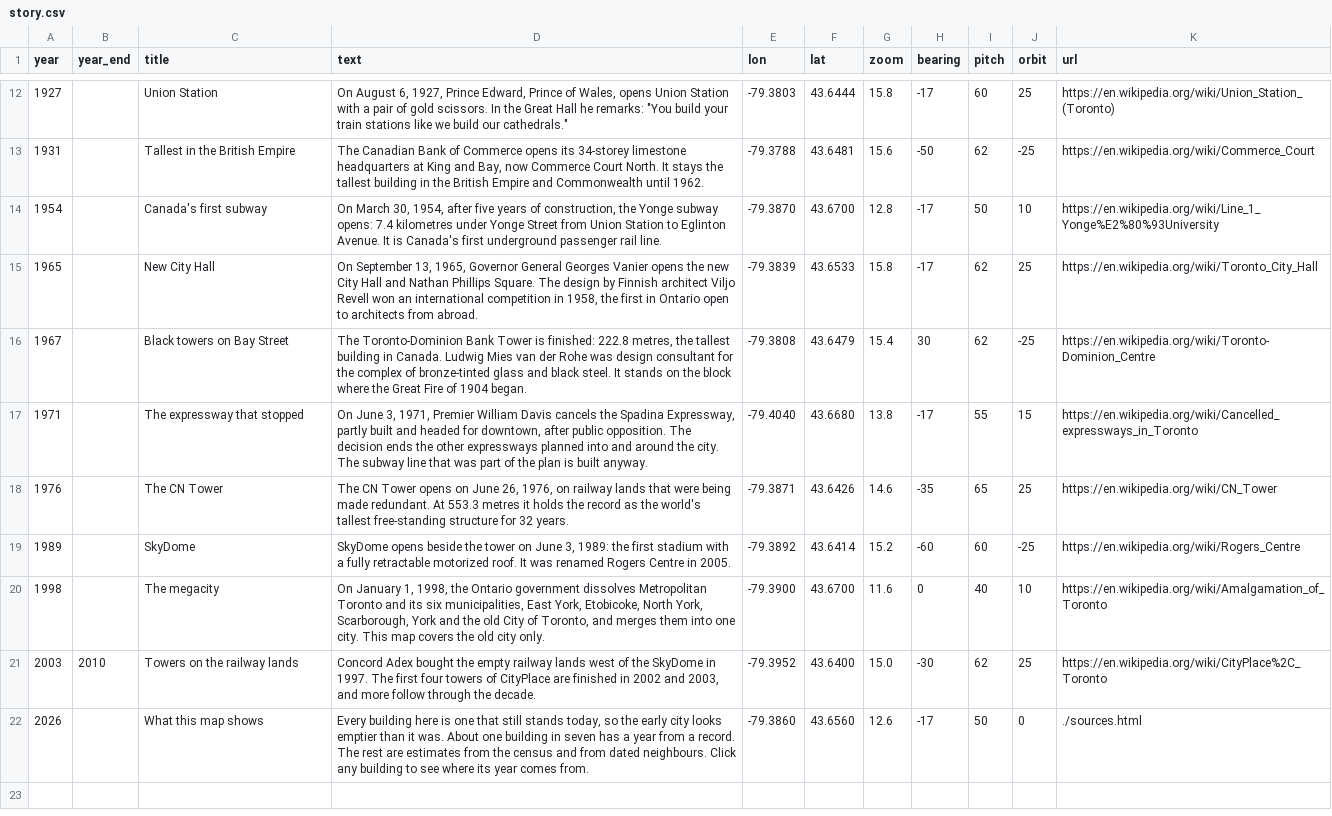
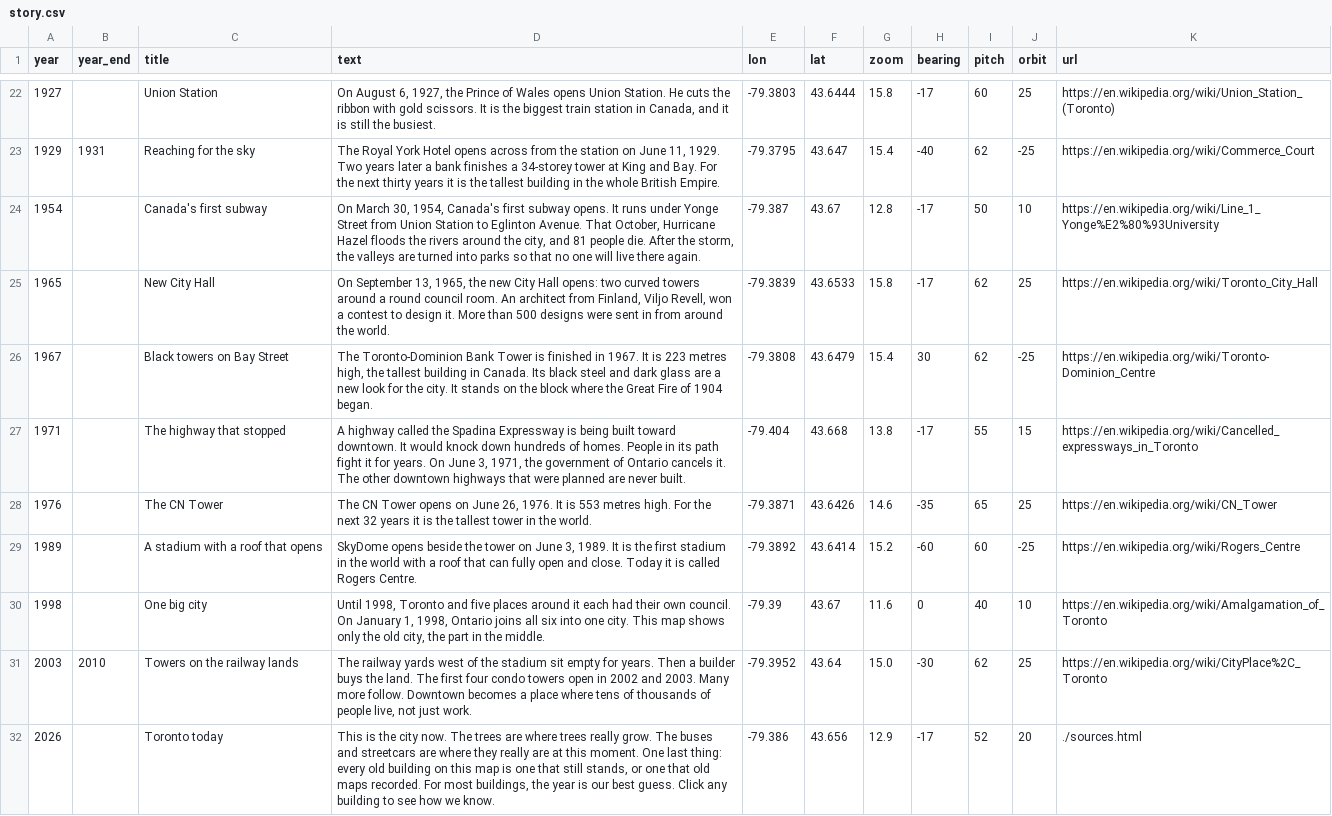
Before and after one commit to andreas-duess/toronto-through-time, a CSV file: data/manual/story.csv, drawn as a sheet; only a part is shown, gaps mark what is left out; removed rows and columns are numbered as before the commit, all else as after; the diff covers the shown part only; the diff names each change by its address in the sheet, - before the commit and + after, or states it on an @@ line.

```diff
--- a/data/manual/story.csv
+++ b/data/manual/story.csv
-D22 (text): …6, 1927, Prince Edward, Prince of Wales, opens Union Station with a pair of gold scissors. In the Great Hall he remarks: "You build your train stations like we build our cathedrals."
+D22 (text): …6, 1927, the Prince of Wales opens Union Station. He cuts the ribbon with gold scissors. It is the biggest train station in Canada, and it is still the busiest.
-row 13: 1931 |  | Tallest in the British Empire | The Canadian Bank of Commerce opens its 34-storey limestone headquarters at King and Bay, now Commerce Court North. It stays the tallest building in the British Empire and Commonwealth until 1962. | -79.3788 | 43.6481 | 15.6 | -50 | 62 | -25 | https://en.wikipedia.org/wiki/Commerce_Court
+row 23: 1929 | 1931 | Reaching for the sky | The Royal York Hotel opens across from the station on June 11, 1929. Two years later a bank finishes a 34-storey tower at King and Bay. For the next thirty years it is the tallest building in the whole British Empire. | -79.3795 | 43.647 | 15.4 | -40 | 62 | -25 | https://en.wikipedia.org/wiki/Commerce_Court
-D24 (text): …30, 1954, after five years of construction, the Yonge subway opens: 7.4 kilometres under Yonge Street from Union Station to Eglinton Avenue. It is Canada's first underground passenger rail line.
+D24 (text): …30, 1954, Canada's first subway opens. It runs under Yonge Street from Union Station to Eglinton Avenue. That October, Hurricane Hazel floods the rivers around the city, and 81 people die. After the storm, the valleys are turned into parks so that no one will live there again.
-E24 (lon): -79.3870
+E24 (lon): -79.387
-F24 (lat): 43.6700
+F24 (lat): 43.67
-D25 (text): …13, 1965, Governor General Georges Vanier opens the new City Hall and Nathan Phillips Square. The design by Finnish architect Viljo Revell won an international competition in 1958, the first in Ontario open to architects from abroad.
+D25 (text): …13, 1965, the new City Hall opens: two curved towers around a round council room. An architect from Finland, Viljo Revell, won a contest to design it. More than 500 designs were sent in from around the world.
-D26 (text): …Tower is finished: 222.8 metres, the tallest building in Canada. Ludwig Mies van der Rohe was design consultant for the complex of bronze-tinted glass and black steel. It stands…
+D26 (text): …Tower is finished in 1967. It is 223 metres high, the tallest building in Canada. Its black steel and dark glass are a new look for the city. It stands…
-C27 (title): The expressway that stopped
+C27 (title): The highway that stopped
-D27 (text): On June 3, 1971, Premier William Davis cancels the Spadina Expressway, partly built and headed for downtown, after public opposition. The decision ends the other expressways planned into and around the city. The subway line that was part of the plan is built anyway.
+D27 (text): A highway called the Spadina Expressway is being built toward downtown. It would knock down hundreds of homes. People in its path fight it for years. On June 3, 1971, the government of Ontario cancels it. The other downtown highways that were planned are never built.
-E27 (lon): -79.4040
+E27 (lon): -79.404
-F27 (lat): 43.6680
+F27 (lat): 43.668
-D28 (text): …June 26, 1976, on railway lands that were being made redundant. At 553.3 metres it holds the record as the world's tallest free-standing structure for 32 years.
+D28 (text): …June 26, 1976. It is 553 metres high. For the next 32 years it is the tallest tower in the world.
-C29 (title): SkyDome
+C29 (title): A stadium with a roof that opens
-D29 (text): …June 3, 1989: the first stadium with a fully retractable motorized roof. It was renamed Rogers Centre in 2005.
+D29 (text): …June 3, 1989. It is the first stadium in the world with a roof that can fully open and close. Today it is called Rogers Centre.
-C30 (title): The megacity
+C30 (title): One big city
-D30 (text): On January 1, 1998, the Ontario government dissolves Metropolitan Toronto and its six municipalities, East York, Etobicoke, North York, Scarborough, York and the old City of Toronto, and merges them into one city. This map covers the old city only.
+D30 (text): Until 1998, Toronto and five places around it each had their own council. On January 1, 1998, Ontario joins all six into one city. This map shows only the old city, the part in the middle.
-E30 (lon): -79.3900
+E30 (lon): -79.39
-F30 (lat): 43.6700
+F30 (lat): 43.67
-D31 (text): Concord Adex bought the empty railway lands west of the SkyDome in 1997. The first four towers of CityPlace are finished in 2002 and 2003, and more follow through the decade.
+D31 (text): The railway yards west of the stadium sit empty for years. Then a builder buys the land. The first four condo towers open in 2002 and 2003. Many more follow. Downtown becomes a place where tens of thousands of people live, not just work.
-F31 (lat): 43.6400
+F31 (lat): 43.64
-row 22: 2026 |  | What this map shows | Every building here is one that still stands today, so the early city looks emptier than it was. About one building in seven has a year from a record. The rest are estimates from the census and from dated neighbours. Click any building to see where its year comes from. | -79.3860 | 43.6560 | 12.6 | -17 | 50 | 0 | ./sources.html
+row 32: 2026 |  | Toronto today | This is the city now. The trees are where trees really grow. The buses and streetcars are where they really are at this moment. One last thing: every old building on this map is one that still stands, or one that old maps recorded. For most buildings, the year is our best guess. Click any building to see how we know. | -79.386 | 43.656 | 12.9 | -17 | 52 | 20 | ./sources.html
```
Also changed, not shown: 10 added rows and 23 edited cells elsewhere in this file, 38 other files.
